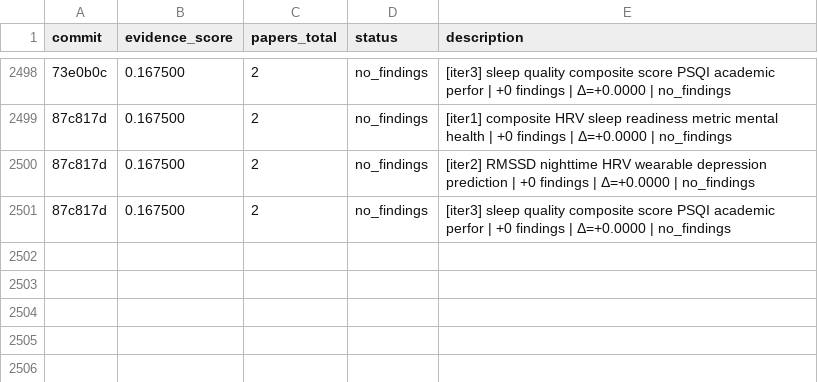
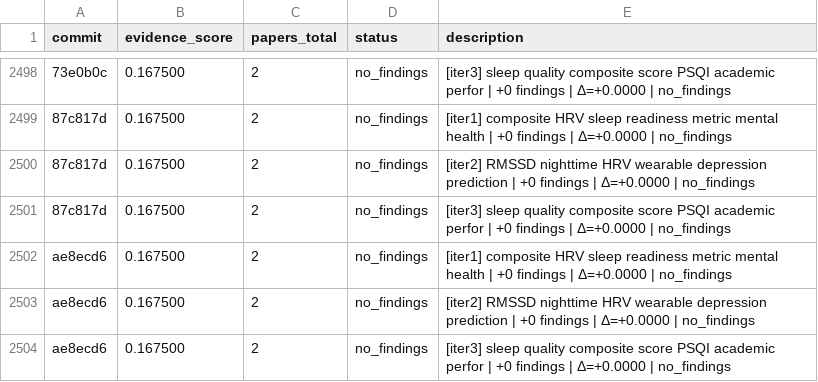
Before and after one commit to notebook-learnzy/physio-research, a TSV file: results.tsv, drawn as a sheet; only a part is shown, gaps mark what is left out; the diff names each change by its address in the sheet, - before the commit and + after, or states it on an @@ line.

Commit message:
research: score=0.167500 papers=2 [2026-07-31T17:06:44Z]

```diff
--- a/results.tsv
+++ b/results.tsv
+row 2502: ae8ecd6 | 0.167500 | 2 | no_findings | [iter1] composite HRV sleep readiness metric mental health | +0 findings | Δ=+0.0000 | no_findings
+row 2503: ae8ecd6 | 0.167500 | 2 | no_findings | [iter2] RMSSD nighttime HRV wearable depression prediction | +0 findings | Δ=+0.0000 | no_findings
+row 2504: ae8ecd6 | 0.167500 | 2 | no_findings | [iter3] sleep quality composite score PSQI academic perfor | +0 findings | Δ=+0.0000 | no_findings
```
